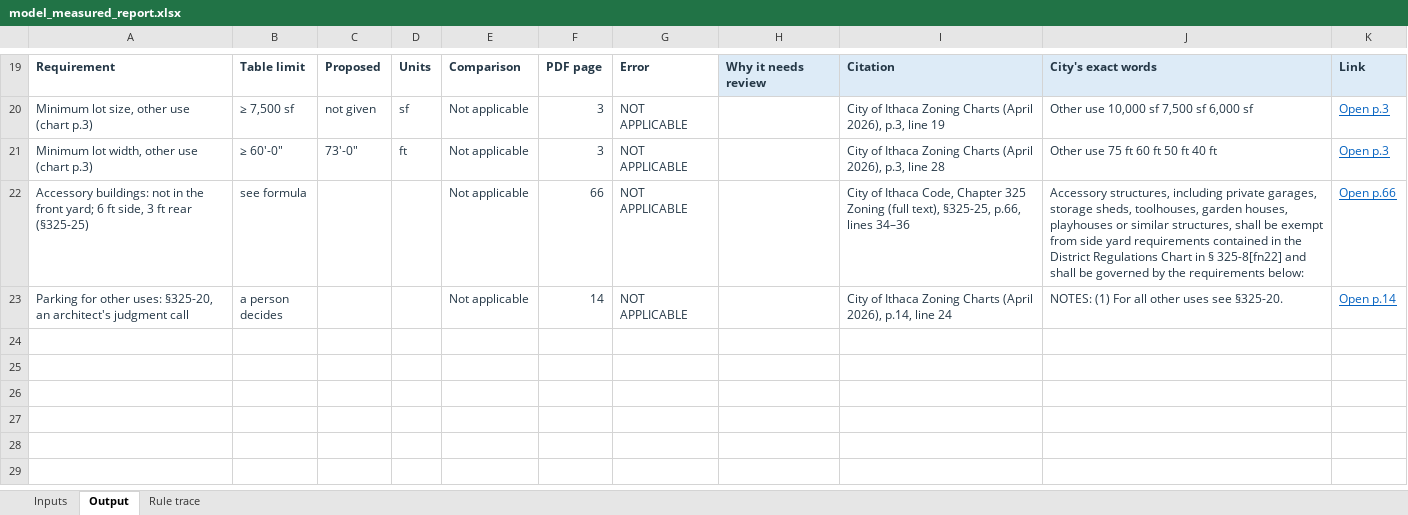
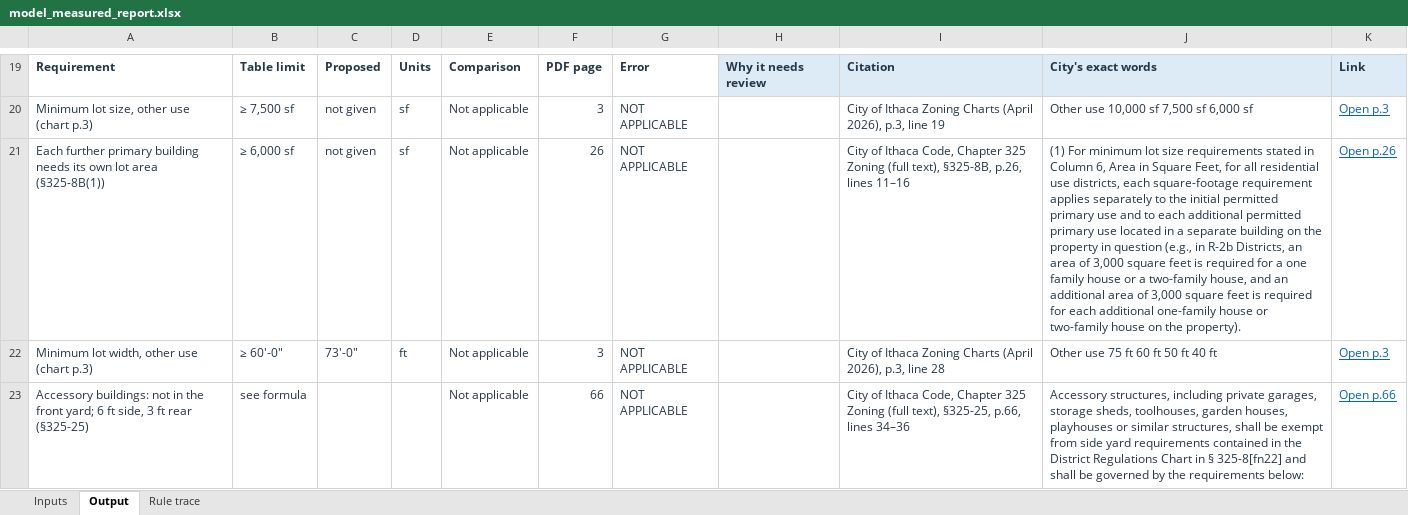
Before and after one commit to bz28/gordium, an Excel workbook: test_data/test_sites/new_york/ithaca_city/106_ithaca_rd/model_measured_report.xlsx, sheet Output, drawn as a sheet; only a part is shown, gaps mark what is left out; the shorter side is filled out with more unchanged rows; values as stored, in another font and other column widths than the file's, no borders; the diff names each change by its address in the sheet, - before the commit and + after, or states it on an @@ line.

```diff
--- a/test_data/test_sites/new_york/ithaca_city/106_ithaca_rd/model_measured_report.xlsx (sheet Output)
+++ b/test_data/test_sites/new_york/ithaca_city/106_ithaca_rd/model_measured_report.xlsx (sheet Output)
+row 21: Each further primary building needs its own lot area (§325-8B(1)) | ≥ 6,000 sf | not given | sf | Not applicable | 26 | NOT APPLICABLE |  | City of Ithaca Code, Chapter 325 Zoning (full text), §325-8B, p.26, lines 11–16 | (1) For minimum lot size requirements stated in Column 6, Area in Square Feet, for all residential use districts, each square-footage requirement applies separately to the initial permitted primary use and to each additional permitted primary use located in a separate building on the property in question (e.g., in R-2b Districts, an area of 3,000 square feet is required for a one family house or a two-family house, and an additional area of 3,000 square feet is required for each additional one-family house or two-family house on the property). | Open p.26
```
Also changed, not shown: sheet Inputs, sheet Rule trace, regulations/jurisdictions/new_york/ithaca_city/ithaca_city_rules.xlsx, test_data/test_sites/new_york/ithaca_city/106_ithaca_rd/spreadsheet_design_model_measured_report.xlsx, 29 other files.
